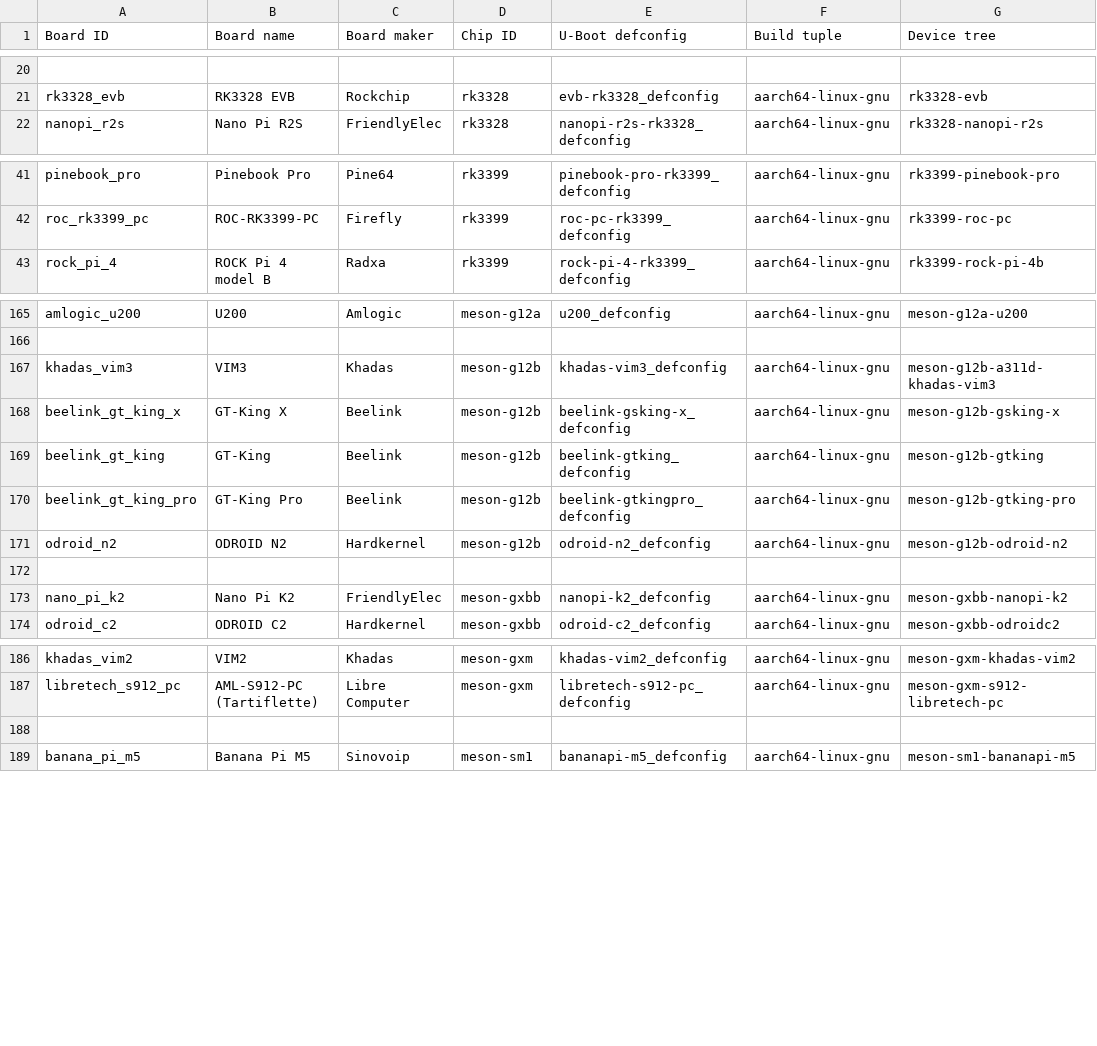
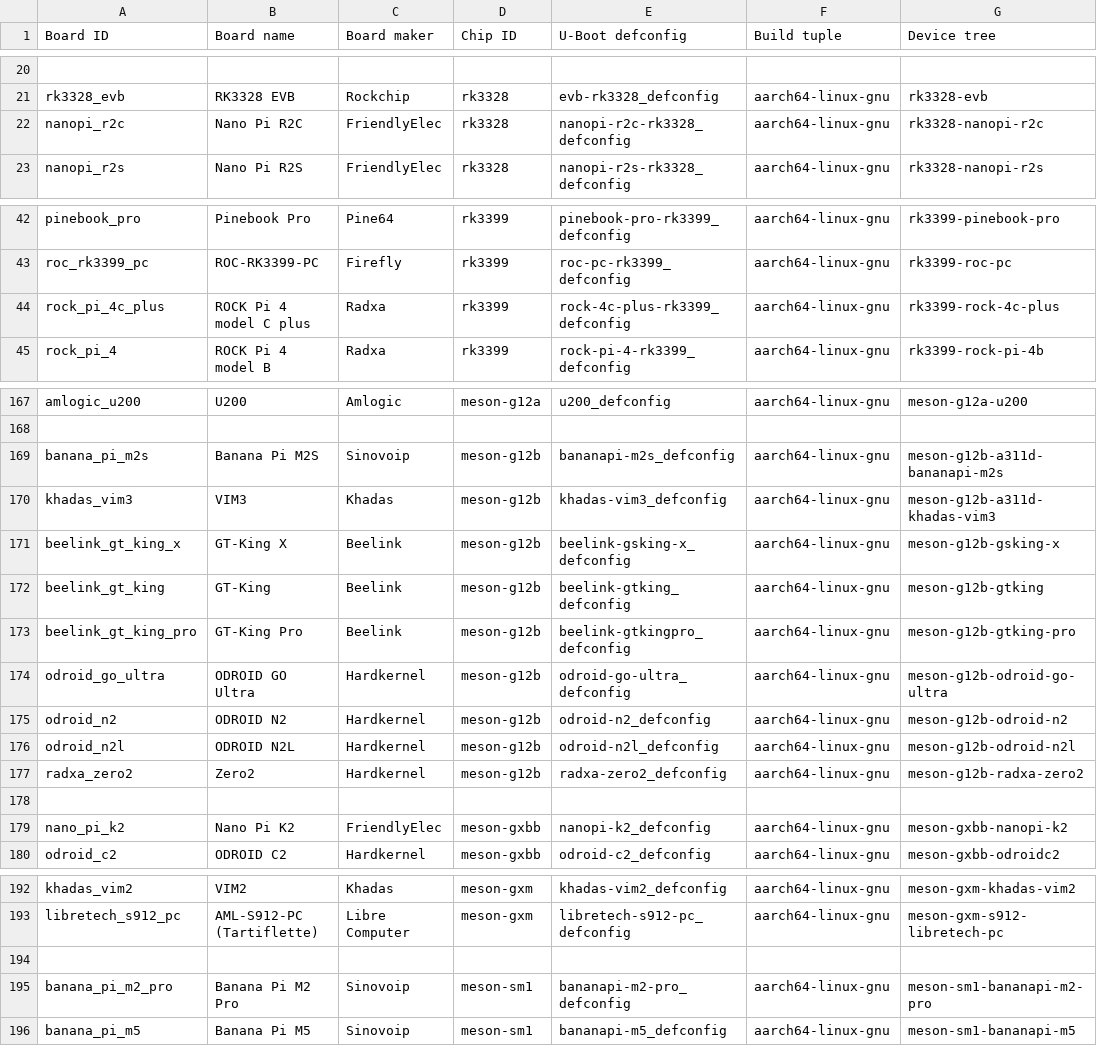
Before and after one commit to johang/sd-card-images, a CSV file: boards.csv, drawn as a sheet; only a part is shown, gaps mark what is left out; the diff names each change by its address in the sheet, - before the commit and + after, or states it on an @@ line.

Commit message:
boards: Add some more boards

```diff
--- a/boards.csv
+++ b/boards.csv
+row 22: nanopi_r2c | Nano Pi R2C | FriendlyElec | rk3328 | nanopi-r2c-rk3328_defconfig | aarch64-linux-gnu | rk3328-nanopi-r2c
+row 44: rock_pi_4c_plus | ROCK Pi 4 model C plus | Radxa | rk3399 | rock-4c-plus-rk3399_defconfig | aarch64-linux-gnu | rk3399-rock-4c-plus
+row 169: banana_pi_m2s | Banana Pi M2S | Sinovoip | meson-g12b | bananapi-m2s_defconfig | aarch64-linux-gnu | meson-g12b-a311d-bananapi-m2s
+row 174: odroid_go_ultra | ODROID GO Ultra | Hardkernel | meson-g12b | odroid-go-ultra_defconfig | aarch64-linux-gnu | meson-g12b-odroid-go-ultra
+row 176: odroid_n2l | ODROID N2L | Hardkernel | meson-g12b | odroid-n2l_defconfig | aarch64-linux-gnu | meson-g12b-odroid-n2l
+row 177: radxa_zero2 | Zero2 | Hardkernel | meson-g12b | radxa-zero2_defconfig | aarch64-linux-gnu | meson-g12b-radxa-zero2
+row 195: banana_pi_m2_pro | Banana Pi M2 Pro | Sinovoip | meson-sm1 | bananapi-m2-pro_defconfig | aarch64-linux-gnu | meson-sm1-bananapi-m2-pro
```
